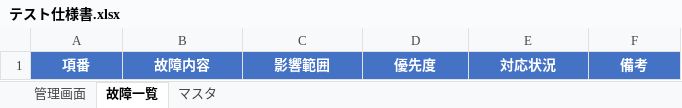
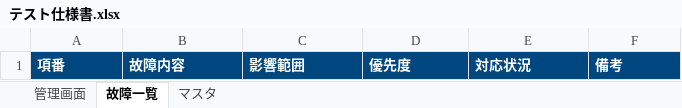
Before and after one commit to takumi262822/mirai-shoten-admin, an Excel workbook: docs/テスト仕様書/テスト仕様書.xlsx, sheet 故障一覧, drawn as a sheet; values as stored, in another font and other column widths than the file's, no borders; the diff names each change by its address in the sheet, - before the commit and + after, or states it on an @@ line.

```diff
--- a/docs/テスト仕様書/テスト仕様書.xlsx (sheet 故障一覧)
+++ b/docs/テスト仕様書/テスト仕様書.xlsx (sheet 故障一覧)
@@ A1:F1 fill: #4472C4 → #00467F, alignment: center → left @@
```
Also changed, not shown: sheet マスタ, sheet 管理画面.
